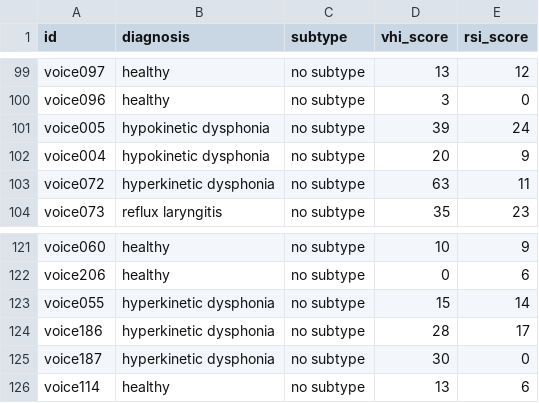
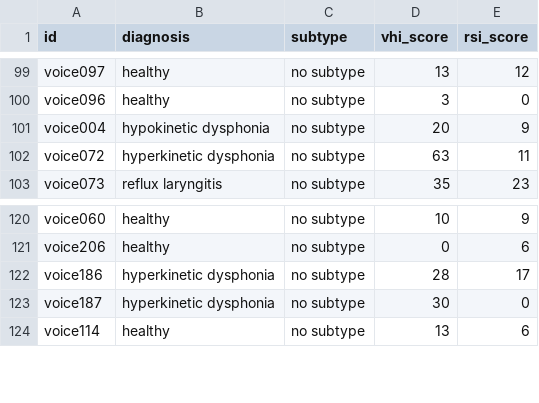
Before and after one commit to alyssahondrade/ml-perspectives-on-voice-disorder-diagnosis, a CSV file: resources/clean_data/diagnosis.csv, drawn as a sheet; only a part is shown, gaps mark what is left out; the diff names each change by its address in the sheet, - before the commit and + after, or states it on an @@ line.

```diff
--- a/resources/clean_data/diagnosis.csv
+++ b/resources/clean_data/diagnosis.csv
-row 101: voice005 | hypokinetic dysphonia | no subtype | 39 | 24
-row 123: voice055 | hyperkinetic dysphonia | no subtype | 15 | 14
```
Also changed, not shown: resources/clean_data/demographic.csv, resources/clean_data/habits.csv, 6 other files.
